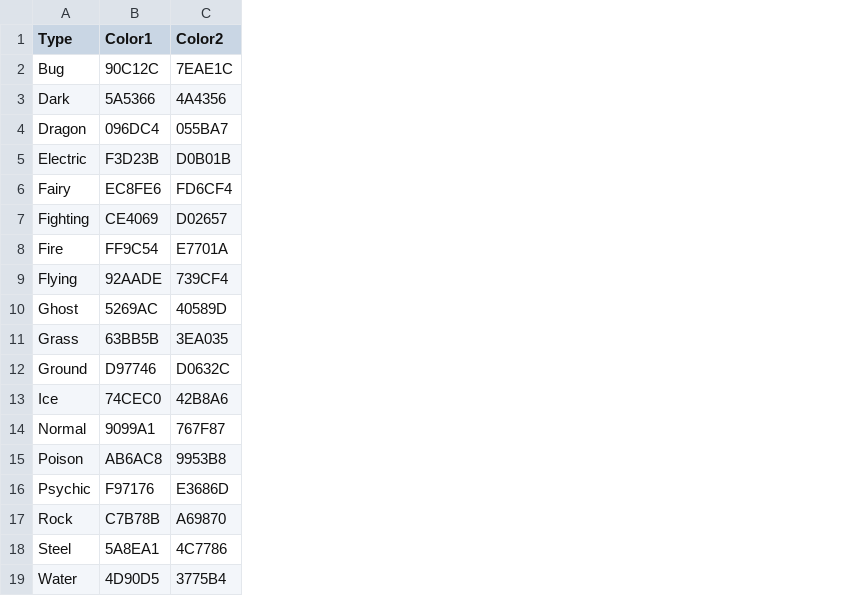
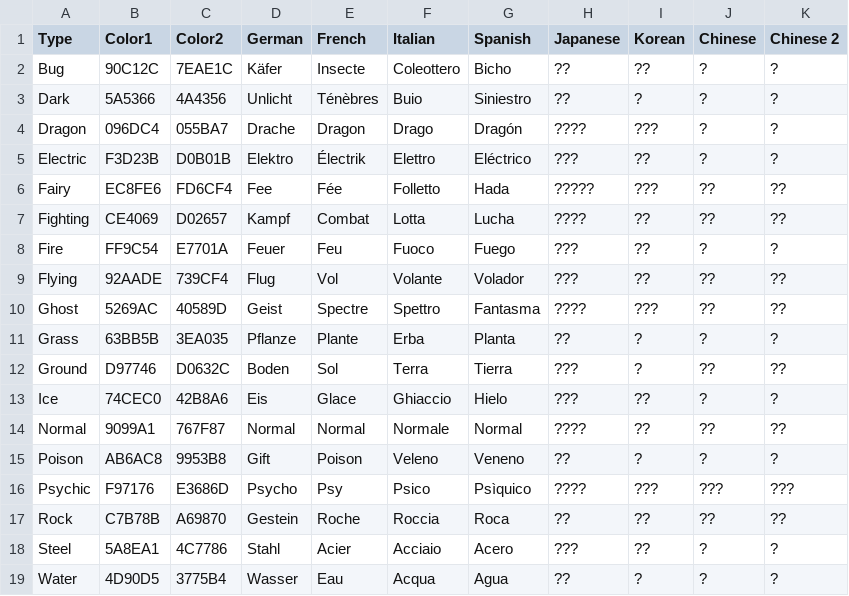
Before and after one commit to MilanoVGC/OTSRenderer, a CSV file: Home/Resources/Data/Colors.csv, drawn as a sheet; the diff names each change by its address in the sheet, - before the commit and + after, or states it on an @@ line.

Commit message:
Colors with trad

```diff
--- a/Home/Resources/Data/Colors.csv
+++ b/Home/Resources/Data/Colors.csv
+column D (German), rows 2-19: Käfer | Unlicht | Drache | Elektro | Fee | Kampf | Feuer | Flug | Geist | Pflanze | Boden | Eis | Normal | Gift | Psycho | Gestein | Stahl | Wasser
+column E (French), rows 2-19: Insecte | Ténèbres | Dragon | Électrik | Fée | Combat | Feu | Vol | Spectre | Plante | Sol | Glace | Normal | Poison | Psy | Roche | Acier | Eau
+column F (Italian), rows 2-19: Coleottero | Buio | Drago | Elettro | Folletto | Lotta | Fuoco | Volante | Spettro | Erba | Terra | Ghiaccio | Normale | Veleno | Psico | Roccia | Acciaio | Acqua
+column G (Spanish), rows 2-19: Bicho | Siniestro | Dragón | Eléctrico | Hada | Lucha | Fuego | Volador | Fantasma | Planta | Tierra | Hielo | Normal | Veneno | Psìquico | Roca | Acero | Agua
+column H (Japanese), rows 2-19: ?? | ?? | ???? | ??? | ????? | ???? | ??? | ??? | ???? | ?? | ??? | ??? | ???? | ?? | ???? | ?? | ??? | ??
+column I (Korean), rows 2-19: ?? | ? | ??? | ?? | ??? | ?? | ?? | ?? | ??? | ? | ? | ?? | ?? | ? | ??? | ?? | ?? | ?
+column J (Chinese), rows 2-19: ? | ? | ? | ? | ?? | ?? | ? | ?? | ?? | ? | ?? | ? | ?? | ? | ??? | ?? | ? | ?
+column K (Chinese 2), rows 2-19: ? | ? | ? | ? | ?? | ?? | ? | ?? | ?? | ? | ?? | ? | ?? | ? | ??? | ?? | ? | ?
```
